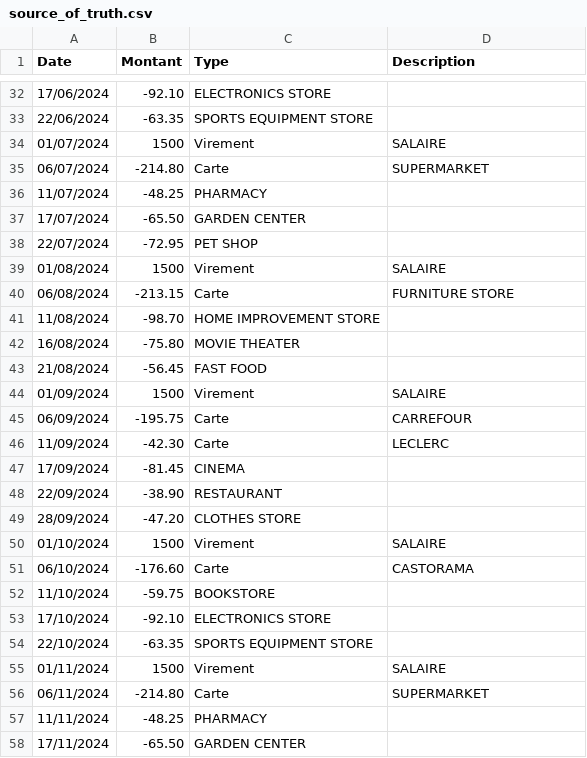
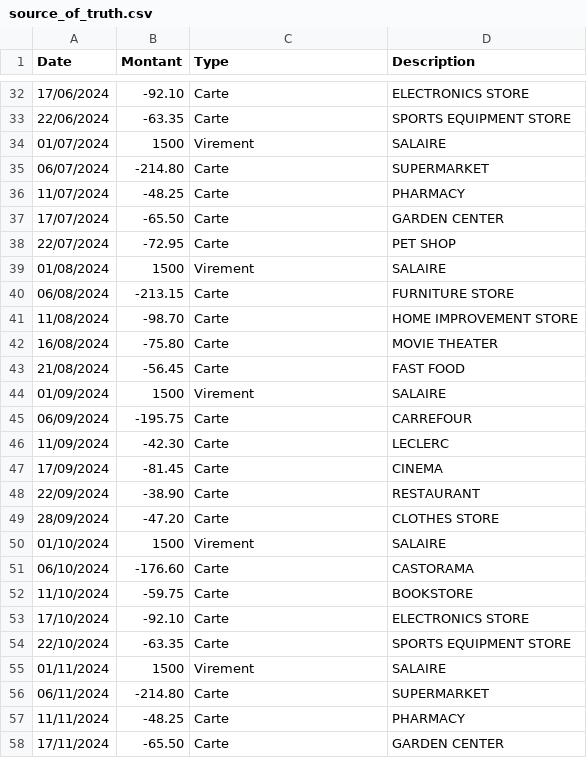
Before and after one commit to anthirion/gestion_budget, a CSV file: .tests/source_of_truth.csv, drawn as a sheet; only a part is shown, gaps mark what is left out; the diff covers the shown part only.

```diff
--- a/.tests/source_of_truth.csv
+++ b/.tests/source_of_truth.csv
@@ -32,13 +32,13 @@
-17/06/2024,-92.10,ELECTRONICS STORE
-22/06/2024,-63.35,SPORTS EQUIPMENT STORE
+17/06/2024,-92.10,Carte,ELECTRONICS STORE
+22/06/2024,-63.35,Carte,SPORTS EQUIPMENT STORE
 01/07/2024,1500,Virement,SALAIRE
 06/07/2024,-214.80,Carte,SUPERMARKET
-11/07/2024,-48.25,PHARMACY
-17/07/2024,-65.50,GARDEN CENTER
-22/07/2024,-72.95,PET SHOP
+11/07/2024,-48.25,Carte,PHARMACY
+17/07/2024,-65.50,Carte,GARDEN CENTER
+22/07/2024,-72.95,Carte,PET SHOP
 01/08/2024,1500,Virement,SALAIRE
 06/08/2024,-213.15,Carte,FURNITURE STORE
-11/08/2024,-98.70,HOME IMPROVEMENT STORE
-16/08/2024,-75.80,MOVIE THEATER
-21/08/2024,-56.45,FAST FOOD
+11/08/2024,-98.70,Carte,HOME IMPROVEMENT STORE
+16/08/2024,-75.80,Carte,MOVIE THEATER
+21/08/2024,-56.45,Carte,FAST FOOD
 01/09/2024,1500,Virement,SALAIRE
@@ -46,13 +46,13 @@
 11/09/2024,-42.30,Carte,LECLERC
-17/09/2024,-81.45,CINEMA
-22/09/2024,-38.90,RESTAURANT
-28/09/2024,-47.20,CLOTHES STORE
+17/09/2024,-81.45,Carte,CINEMA
+22/09/2024,-38.90,Carte,RESTAURANT
+28/09/2024,-47.20,Carte,CLOTHES STORE
 01/10/2024,1500,Virement,SALAIRE
 06/10/2024,-176.60,Carte,CASTORAMA
-11/10/2024,-59.75,BOOKSTORE
-17/10/2024,-92.10,ELECTRONICS STORE
-22/10/2024,-63.35,SPORTS EQUIPMENT STORE
+11/10/2024,-59.75,Carte,BOOKSTORE
+17/10/2024,-92.10,Carte,ELECTRONICS STORE
+22/10/2024,-63.35,Carte,SPORTS EQUIPMENT STORE
 01/11/2024,1500,Virement,SALAIRE
 06/11/2024,-214.80,Carte,SUPERMARKET
-11/11/2024,-48.25,PHARMACY
-17/11/2024,-65.50,GARDEN CENTER
+11/11/2024,-48.25,Carte,PHARMACY
+17/11/2024,-65.50,Carte,GARDEN CENTER
```
Also changed, not shown: 44 edited cells elsewhere in this file, 5 other files.
